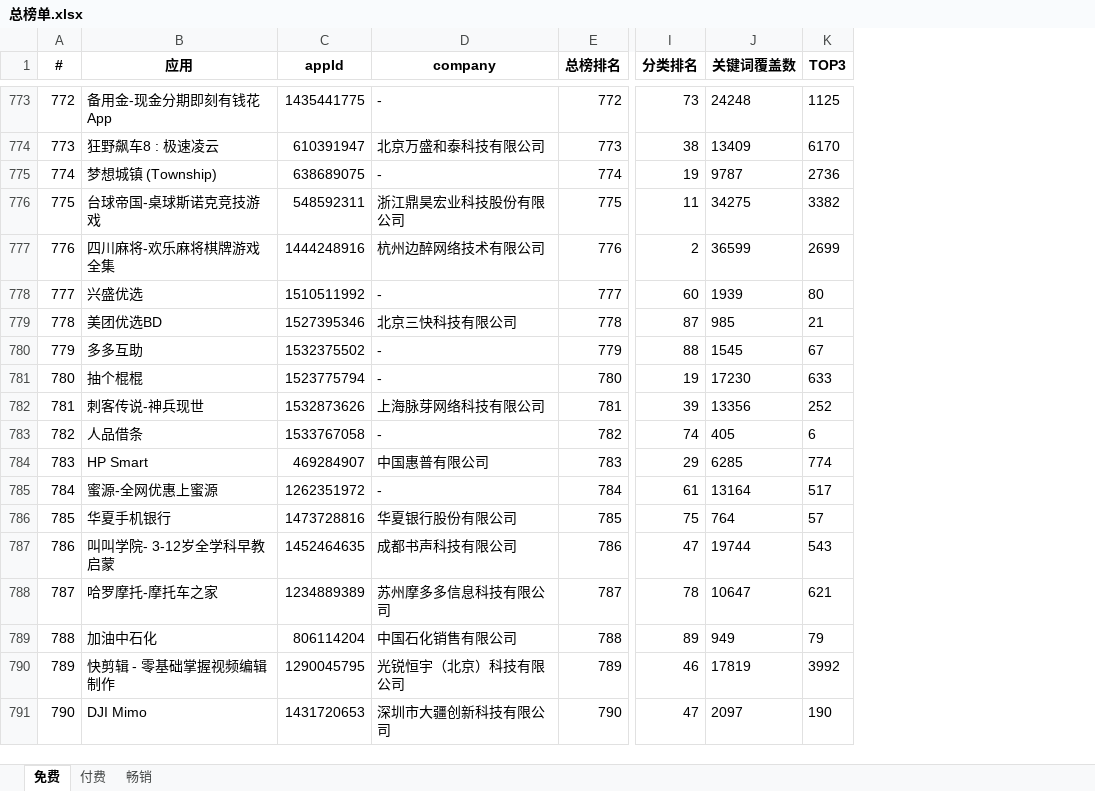
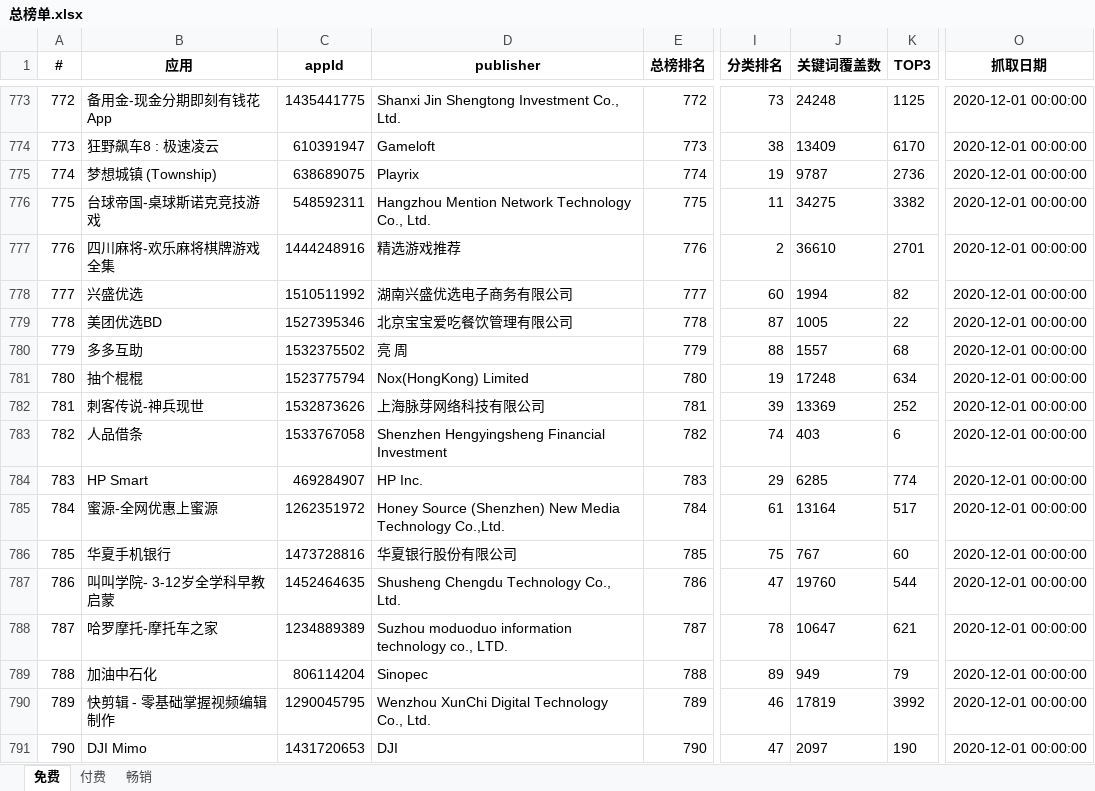
Before and after one commit to jiji262/qimai_rank_spider, an Excel workbook: 总榜单.xlsx, sheet 免费, drawn as a sheet; only a part is shown, gaps mark what is left out; values as stored, in another font and other column widths than the file's, no borders; removed rows and columns are numbered as before the commit, all else as after; the diff covers the shown part only; the diff names each change by its address in the sheet, - before the commit and + after, or states it on an @@ line.

```diff
--- a/总榜单.xlsx (sheet 免费)
+++ b/总榜单.xlsx (sheet 免费)
-column D (company), rows 773-791: - | 北京万盛和泰科技有限公司 | - | 浙江鼎昊宏业科技股份有限公司 | 杭州边醉网络技术有限公司 | - | 北京三快科技有限公司 | - | - | 上海脉芽网络科技有限公司 | - | 中国惠普有限公司 | - | 华夏银行股份有限公司 | 成都书声科技有限公司 | 苏州摩多多信息科技有限公司 | 中国石化销售有限公司 | 光锐恒宇（北京）科技有限公司 | 深圳市大疆创新科技有限公司
+column D (publisher), rows 773-791: Shanxi Jin Shengtong Investment Co., Ltd. | Gameloft | Playrix | Hangzhou Mention Network Technology Co., Ltd. | 精选游戏推荐 | 湖南兴盛优选电子商务有限公司 | 北京宝宝爱吃餐饮管理有限公司 | 亮 周 | Nox(HongKong) Limited | 上海脉芽网络科技有限公司 | Shenzhen Hengyingsheng Financial Investment | HP Inc. | Honey Source (Shenzhen) New Media Technology Co.,Ltd. | 华夏银行股份有限公司 | Shusheng Chengdu Technology Co., Ltd. | Suzhou moduoduo information technology co., LTD. | Sinopec | Wenzhou XunChi Digital Technology Co., Ltd. | DJI
+column O (抓取日期), rows 773-791: all 2020-12-01 00:00:00
-J777 (关键词覆盖数): 36599
+J777 (关键词覆盖数): 36610
-K777 (TOP3): 2699
+K777 (TOP3): 2701
-J778 (关键词覆盖数): 1939
+J778 (关键词覆盖数): 1994
-K778 (TOP3): 80
+K778 (TOP3): 82
-J779 (关键词覆盖数): 985
+J779 (关键词覆盖数): 1005
-K779 (TOP3): 21
+K779 (TOP3): 22
-J780 (关键词覆盖数): 1545
+J780 (关键词覆盖数): 1557
-K780 (TOP3): 67
+K780 (TOP3): 68
-J781 (关键词覆盖数): 17230
+J781 (关键词覆盖数): 17248
-K781 (TOP3): 633
+K781 (TOP3): 634
-J782 (关键词覆盖数): 13356
+J782 (关键词覆盖数): 13369
-J783 (关键词覆盖数): 405
+J783 (关键词覆盖数): 403
-J786 (关键词覆盖数): 764
+J786 (关键词覆盖数): 767
-K786 (TOP3): 57
+K786 (TOP3): 60
-J787 (关键词覆盖数): 19744
+J787 (关键词覆盖数): 19760
-K787 (TOP3): 543
+K787 (TOP3): 544
```
Also changed, not shown: 1 added row, 1401 edited cells and row numbers in column A elsewhere in this sheet, sheet 畅销, sheet 付费, 游戏榜单.xlsx, 3 other files.
